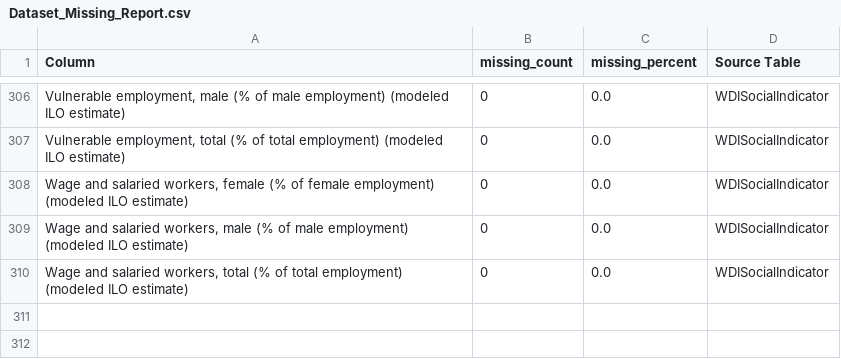
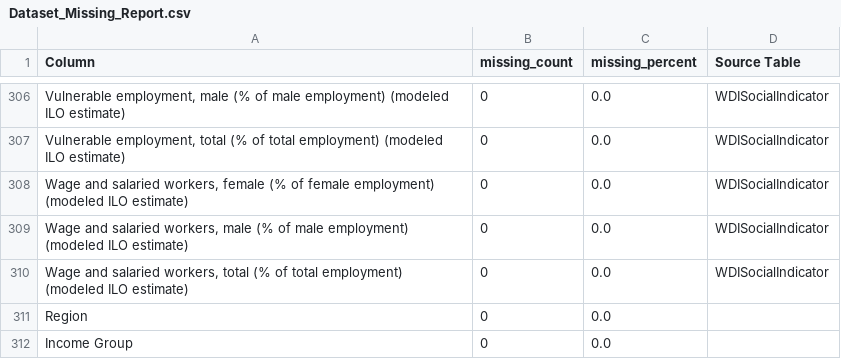
Before and after one commit to celineabra/Graduate-Project, a CSV file: Week 5/Datasets and Research Questions/JC/Dataset_Missing_Report.csv, drawn as a sheet; only a part is shown, gaps mark what is left out; the diff names each change by its address in the sheet, - before the commit and + after, or states it on an @@ line.

Commit message:
merged income group and region onto dataset

```diff
--- a/Week 5/Datasets and Research Questions/JC/Dataset_Missing_Report.csv
+++ b/Week 5/Datasets and Research Questions/JC/Dataset_Missing_Report.csv
+row 311: Region | 0 | 0.0
+row 312: Income Group | 0 | 0.0
```
Also changed, not shown: 1 other file.
